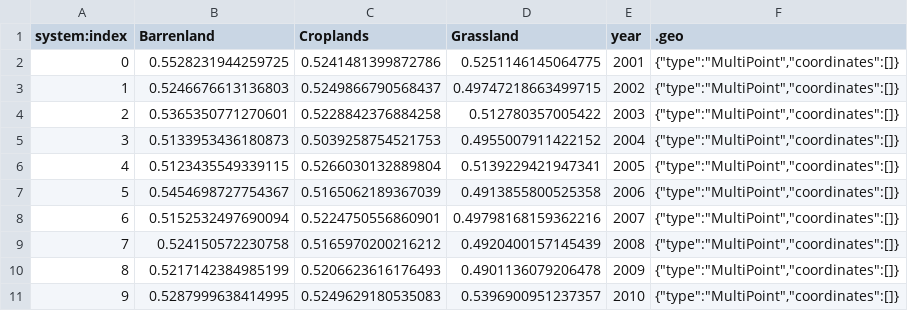
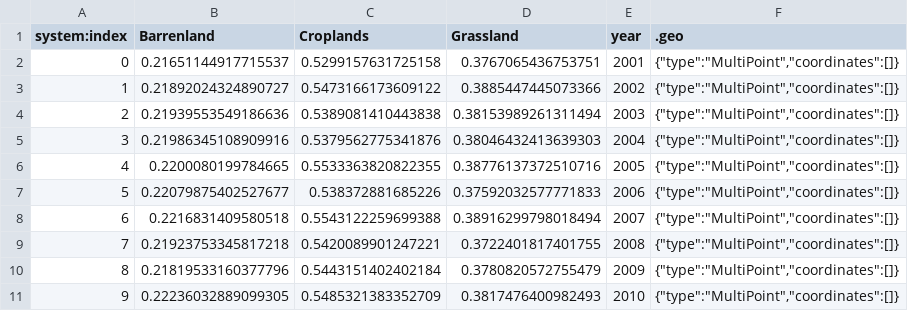
Before and after one commit to raoyongqi/remove, a CSV file: Annual_xinjiang_ci.csv, drawn as a sheet; only a part is shown; the diff covers the shown part only.

```diff
--- a/Annual_xinjiang_ci.csv
+++ b/Annual_xinjiang_ci.csv
@@ -1,11 +1,11 @@
 system:index,Barrenland,Croplands,Grassland,year,.geo
-0,0.5528231944259725,0.5241481399872786,0.5251146145064775,2001,"{""type"":""MultiPoint"",""coordinates"":[]}"
-1,0.5246676613136803,0.5249866790568437,0.49747218663499715,2002,"{""type"":""MultiPoint"",""coordinates"":[]}"
-2,0.5365350771270601,0.5228842376884258,0.512780357005422,2003,"{""type"":""MultiPoint"",""coordinates"":[]}"
-3,0.5133953436180873,0.5039258754521753,0.4955007911422152,2004,"{""type"":""MultiPoint"",""coordinates"":[]}"
-4,0.5123435549339115,0.5266030132889804,0.5139229421947341,2005,"{""type"":""MultiPoint"",""coordinates"":[]}"
-5,0.5454698727754367,0.5165062189367039,0.4913855800525358,2006,"{""type"":""MultiPoint"",""coordinates"":[]}"
-6,0.5152532497690094,0.5224750556860901,0.49798168159362216,2007,"{""type"":""MultiPoint"",""coordinates"":[]}"
-7,0.524150572230758,0.5165970200216212,0.4920400157145439,2008,"{""type"":""MultiPoint"",""coordinates"":[]}"
-8,0.5217142384985199,0.5206623616176493,0.4901136079206478,2009,"{""type"":""MultiPoint"",""coordinates"":[]}"
-9,0.5287999638414995,0.5249629180535083,0.5396900951237357,2010,"{""type"":""MultiPoint"",""coordinates"":[]}"
+0,0.21651144917715537,0.5299157631725158,0.3767065436753751,2001,"{""type"":""MultiPoint"",""coordinates"":[]}"
+1,0.21892024324890727,0.5473166173609122,0.3885447445073366,2002,"{""type"":""MultiPoint"",""coordinates"":[]}"
+2,0.21939553549186636,0.5389081410443838,0.38153989261311494,2003,"{""type"":""MultiPoint"",""coordinates"":[]}"
+3,0.21986345108909916,0.5379562775341876,0.38046432413639303,2004,"{""type"":""MultiPoint"",""coordinates"":[]}"
+4,0.2200080199784665,0.5533363820822355,0.38776137372510716,2005,"{""type"":""MultiPoint"",""coordinates"":[]}"
+5,0.22079875402527677,0.538372881685226,0.37592032577771833,2006,"{""type"":""MultiPoint"",""coordinates"":[]}"
+6,0.2216831409580518,0.5543122259699388,0.38916299798018494,2007,"{""type"":""MultiPoint"",""coordinates"":[]}"
+7,0.21923753345817218,0.5420089901247221,0.3722401817401755,2008,"{""type"":""MultiPoint"",""coordinates"":[]}"
+8,0.21819533160377796,0.5443151402402184,0.3780820572755479,2009,"{""type"":""MultiPoint"",""coordinates"":[]}"
+9,0.22236032889099305,0.5485321383352709,0.3817476400982493,2010,"{""type"":""MultiPoint"",""coordinates"":[]}"
```
Also changed, not shown: 30 edited cells elsewhere in this file, Annual_gansu_ci.csv, Annual_neimeng_ci.csv, 3 other files.
